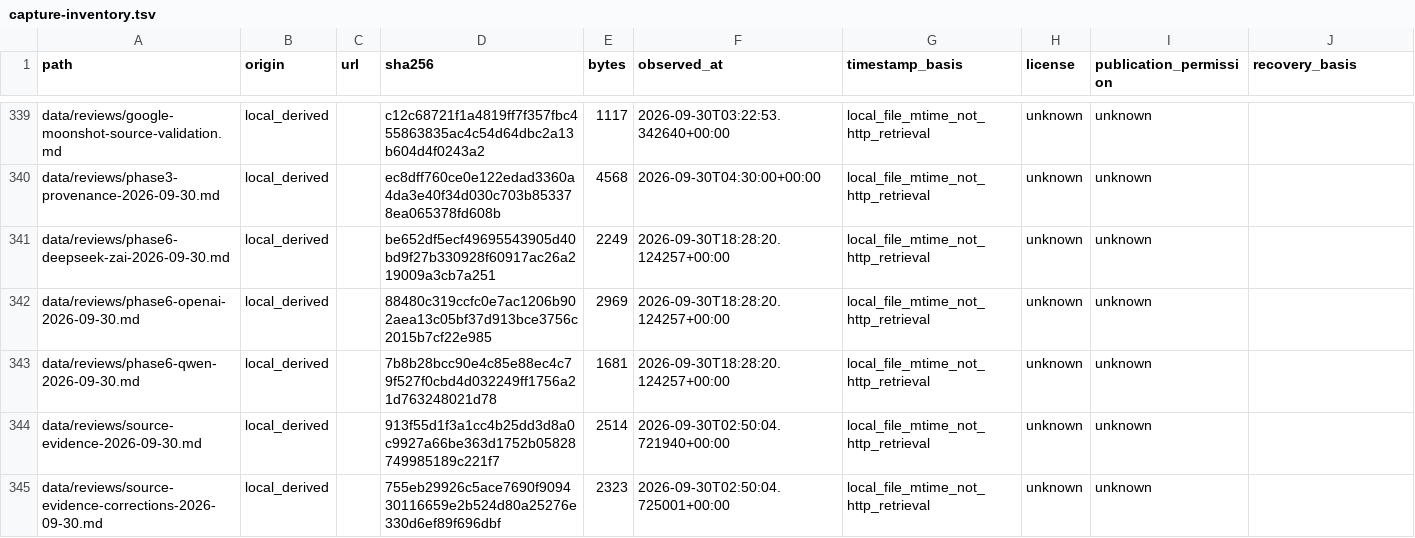
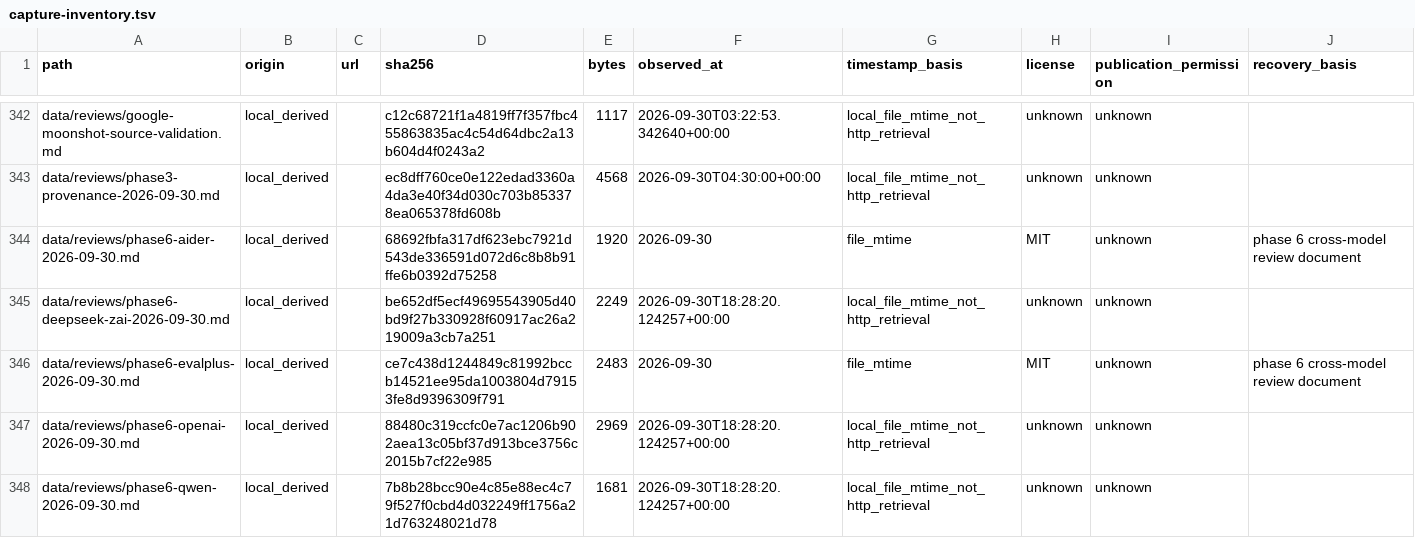
Before and after one commit to guygrigsby/agent-select, a TSV file: data/research-inputs/capture-inventory.tsv, drawn as a sheet; only a part is shown, gaps mark what is left out; the shorter side is filled out with more unchanged rows; the diff covers the shown part only.

Commit message:
research: phase 6 cross-model extraction for evalplus, swebench and aider

```diff
--- a/data/research-inputs/capture-inventory.tsv
+++ b/data/research-inputs/capture-inventory.tsv
@@ -340,3 +343,5 @@ data/reviews/google-moonshot-source-validation.md	local_derived		c12c68721f1a481
 data/reviews/phase3-provenance-2026-09-30.md	local_derived		ec8dff760ce0e122edad3360a4da3e40f34d030c703b853378ea065378fd608b	4568	2026-09-30T04:30:00+00:00	local_file_mtime_not_http_retrieval	unknown	unknown	
+data/reviews/phase6-aider-2026-09-30.md	local_derived		68692fbfa317df623ebc7921d543de336591d072d6c8b8b91ffe6b0392d75258	1920	2026-09-30	file_mtime	MIT	unknown	phase 6 cross-model review document
 data/reviews/phase6-deepseek-zai-2026-09-30.md	local_derived		be652df5ecf49695543905d40bd9f27b330928f60917ac26a219009a3cb7a251	2249	2026-09-30T18:28:20.124257+00:00	local_file_mtime_not_http_retrieval	unknown	unknown	
+data/reviews/phase6-evalplus-2026-09-30.md	local_derived		ce7c438d1244849c81992bccb14521ee95da1003804d79153fe8d9396309f791	2483	2026-09-30	file_mtime	MIT	unknown	phase 6 cross-model review document
 data/reviews/phase6-openai-2026-09-30.md	local_derived		88480c319ccfc0e7ac1206b902aea13c05bf37d913bce3756c2015b7cf22e985	2969	2026-09-30T18:28:20.124257+00:00	local_file_mtime_not_http_retrieval	unknown	unknown	
```
Also changed, not shown: 4 added rows elsewhere in this file, data/source-manifest.tsv, 15 other files.
